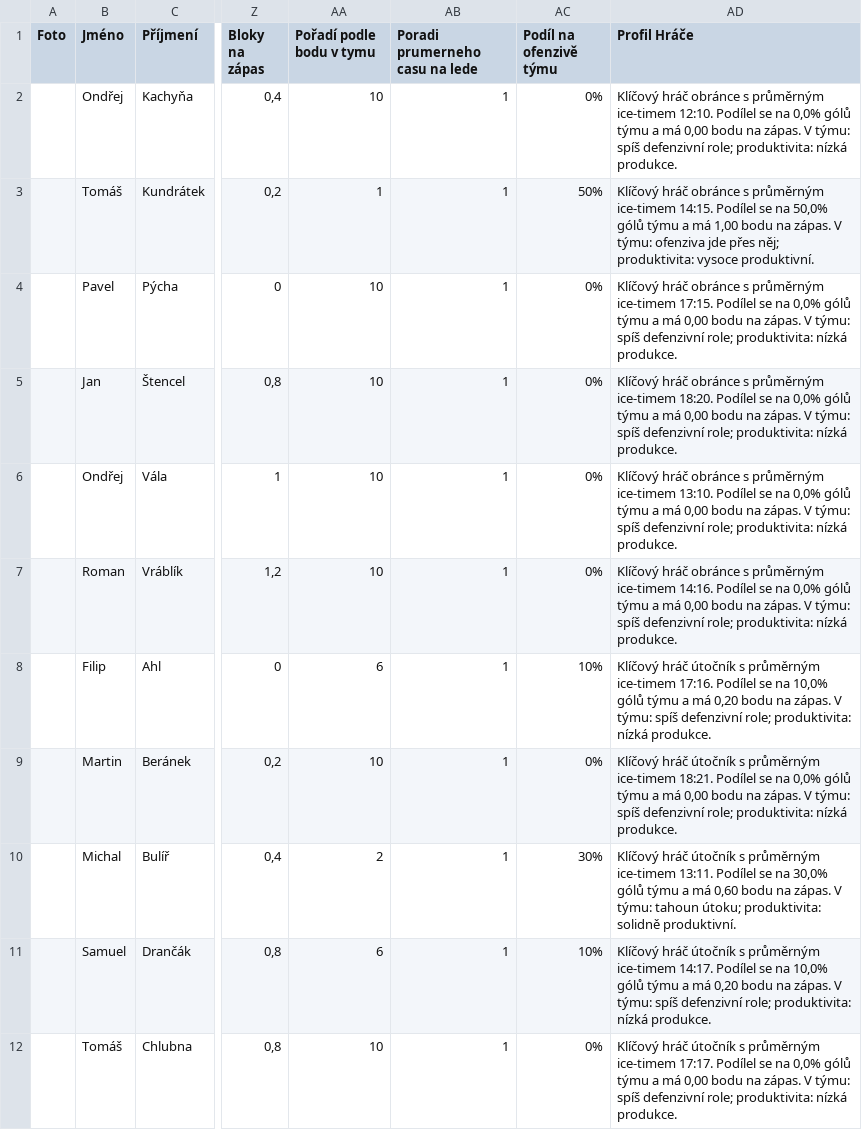
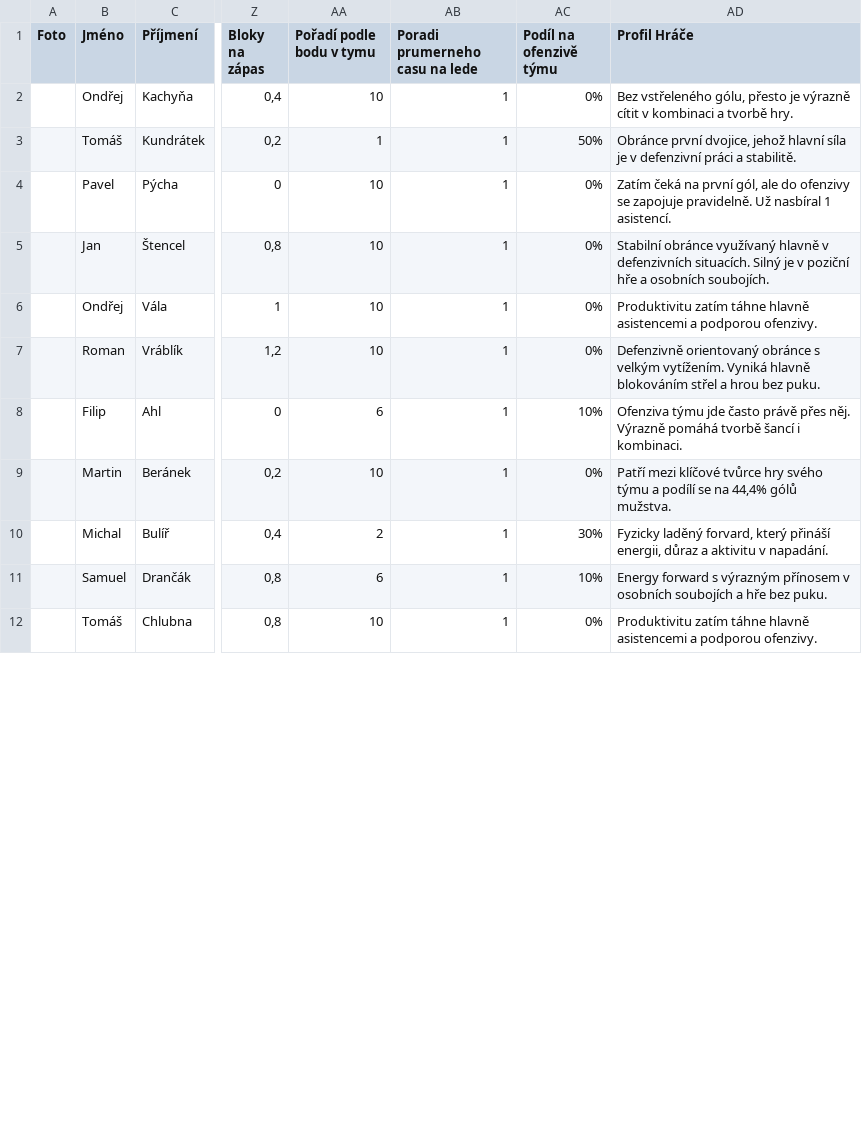
Before and after one commit to Adamos1511/ELH_IceStats, a CSV file: hraci_detail.csv, drawn as a sheet; only a part is shown, gaps mark what is left out; the diff covers the shown part only; the diff names each change by its address in the sheet, - before the commit and + after, or states it on an @@ line.

Commit message:
Add files via upload

```diff
--- a/hraci_detail.csv
+++ b/hraci_detail.csv
-AD2 (Profil Hráče): Klíčový hráč obránce s průměrným ice-timem 12:10. Podílel se na 0,0% gólů týmu a má 0,00 bodu na zápas. V týmu: spíš defenzivní role; produktivita: nízká produkce.
+AD2 (Profil Hráče): Bez vstřeleného gólu, přesto je výrazně cítit v kombinaci a tvorbě hry.
-AD3 (Profil Hráče): Klíčový hráč obránce s průměrným ice-timem 14:15. Podílel se na 50,0% gólů týmu a má 1,00 bodu na zápas. V týmu: ofenziva jde přes něj; produktivita: vysoce produktivní.
+AD3 (Profil Hráče): Obránce první dvojice, jehož hlavní síla je v defenzivní práci a stabilitě.
-AD4 (Profil Hráče): Klíčový hráč obránce s průměrným ice-timem 17:15. Podílel se na 0,0% gólů týmu a má 0,00 bodu na zápas. V týmu: spíš defenzivní role; produktivita: nízká produkce.
+AD4 (Profil Hráče): Zatím čeká na první gól, ale do ofenzivy se zapojuje pravidelně. Už nasbíral 1 asistencí.
-AD5 (Profil Hráče): Klíčový hráč obránce s průměrným ice-timem 18:20. Podílel se na 0,0% gólů týmu a má 0,00 bodu na zápas. V týmu: spíš defenzivní role; produktivita: nízká produkce.
+AD5 (Profil Hráče): Stabilní obránce využívaný hlavně v defenzivních situacích. Silný je v poziční hře a osobních soubojích.
-AD6 (Profil Hráče): Klíčový hráč obránce s průměrným ice-timem 13:10. Podílel se na 0,0% gólů týmu a má 0,00 bodu na zápas. V týmu: spíš defenzivní role; produktivita: nízká produkce.
+AD6 (Profil Hráče): Produktivitu zatím táhne hlavně asistencemi a podporou ofenzivy.
-AD7 (Profil Hráče): Klíčový hráč obránce s průměrným ice-timem 14:16. Podílel se na 0,0% gólů týmu a má 0,00 bodu na zápas. V týmu: spíš defenzivní role; produktivita: nízká produkce.
+AD7 (Profil Hráče): Defenzivně orientovaný obránce s velkým vytížením. Vyniká hlavně blokováním střel a hrou bez puku.
-AD8 (Profil Hráče): Klíčový hráč útočník s průměrným ice-timem 17:16. Podílel se na 10,0% gólů týmu a má 0,20 bodu na zápas. V týmu: spíš defenzivní role; produktivita: nízká produkce.
+AD8 (Profil Hráče): Ofenziva týmu jde často právě přes něj. Výrazně pomáhá tvorbě šancí i kombinaci.
-AD9 (Profil Hráče): Klíčový hráč útočník s průměrným ice-timem 18:21. Podílel se na 0,0% gólů týmu a má 0,00 bodu na zápas. V týmu: spíš defenzivní role; produktivita: nízká produkce.
+AD9 (Profil Hráče): Patří mezi klíčové tvůrce hry svého týmu a podílí se na 44,4% gólů mužstva.
-AD10 (Profil Hráče): Klíčový hráč útočník s průměrným ice-timem 13:11. Podílel se na 30,0% gólů týmu a má 0,60 bodu na zápas. V týmu: tahoun útoku; produktivita: solidně produktivní.
+AD10 (Profil Hráče): Fyzicky laděný forvard, který přináší energii, důraz a aktivitu v napadání.
-AD11 (Profil Hráče): Klíčový hráč útočník s průměrným ice-timem 14:17. Podílel se na 10,0% gólů týmu a má 0,20 bodu na zápas. V týmu: spíš defenzivní role; produktivita: nízká produkce.
+AD11 (Profil Hráče): Energy forward s výrazným přínosem v osobních soubojích a hře bez puku.
-AD12 (Profil Hráče): Klíčový hráč útočník s průměrným ice-timem 17:17. Podílel se na 0,0% gólů týmu a má 0,00 bodu na zápas. V týmu: spíš defenzivní role; produktivita: nízká produkce.
+AD12 (Profil Hráče): Produktivitu zatím táhne hlavně asistencemi a podporou ofenzivy.
```
Also changed, not shown: 11 edited cells elsewhere in this file.
